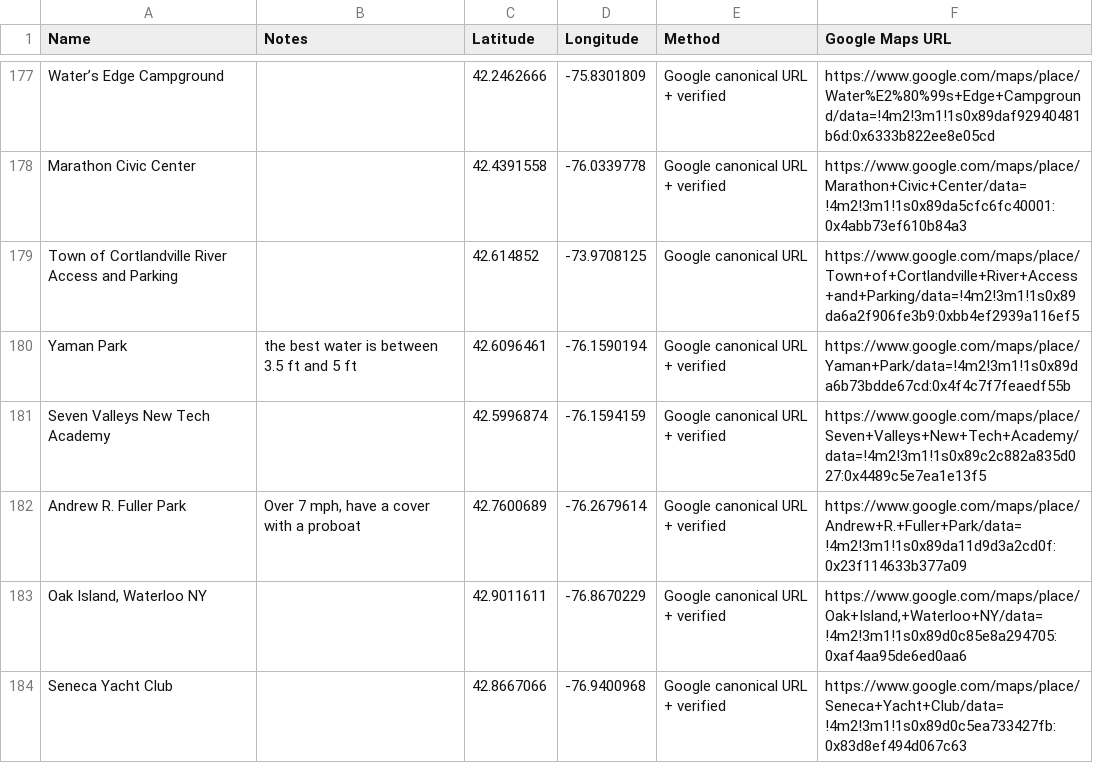
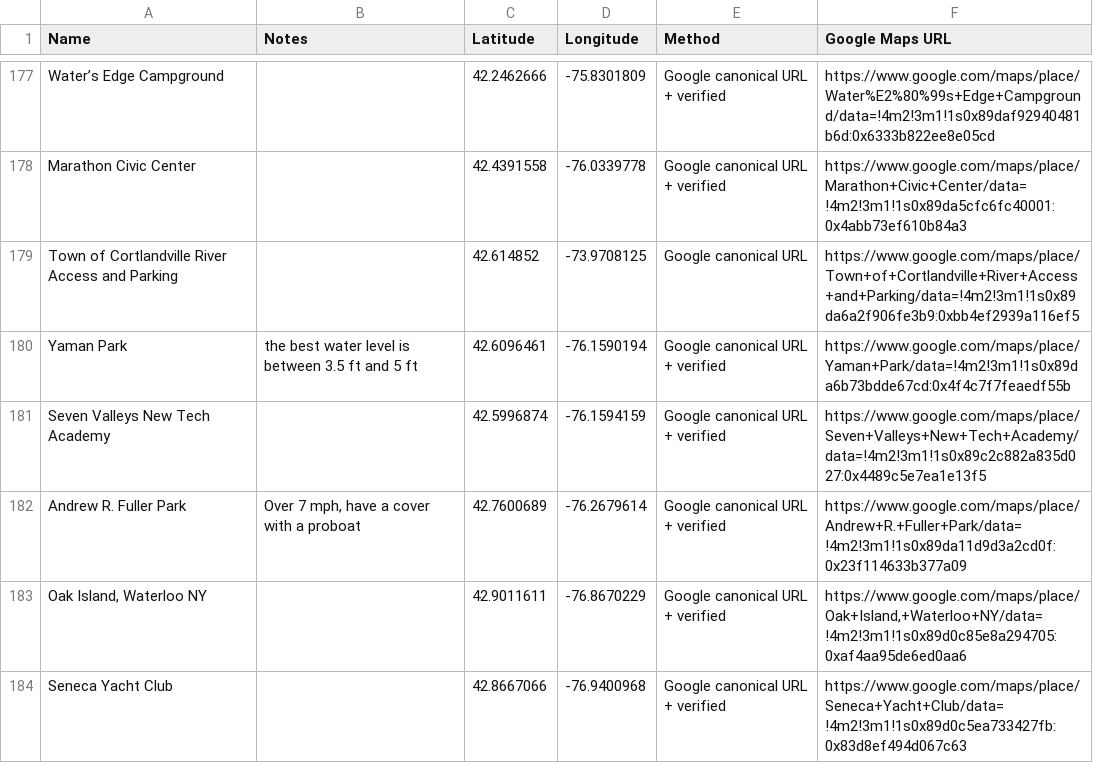
Before and after one commit to mikkowus/mikkowus.github.io, a CSV file: paddlespots_coordinates.csv, drawn as a sheet; only a part is shown, gaps mark what is left out.

Commit message:
words

```diff
--- a/paddlespots_coordinates.csv
+++ b/paddlespots_coordinates.csv
@@ -179,3 +179,3 @@ Marathon Civic Center,,42.4391558,-76.0339778,Google canonical URL + verified,ht
 Town of Cortlandville River Access and Parking,,42.614852,-73.9708125,Google canonical URL,https://www.google.com/maps/place/Town+of+Cortlandville+River+Access+and+Parking/data=!4m2!3m1!1s0x89da6a2f906fe3b9:0xbb4ef2939a116ef5
-Yaman Park,"the best water is between 3.5 ft and 5 ft",42.6096461,-76.1590194,Google canonical URL + verified,https://www.google.com/maps/place/Yaman+Park/data=!4m2!3m1!1s0x89da6b73bdde67cd:0x4f4c7f7feaedf55b
+Yaman Park,"the best water level is between 3.5 ft and 5 ft",42.6096461,-76.1590194,Google canonical URL + verified,https://www.google.com/maps/place/Yaman+Park/data=!4m2!3m1!1s0x89da6b73bdde67cd:0x4f4c7f7feaedf55b
 Seven Valleys New Tech Academy,,42.5996874,-76.1594159,Google canonical URL + verified,https://www.google.com/maps/place/Seven+Valleys+New+Tech+Academy/data=!4m2!3m1!1s0x89c2c882a835d027:0x4489c5e7ea1e13f5
```
